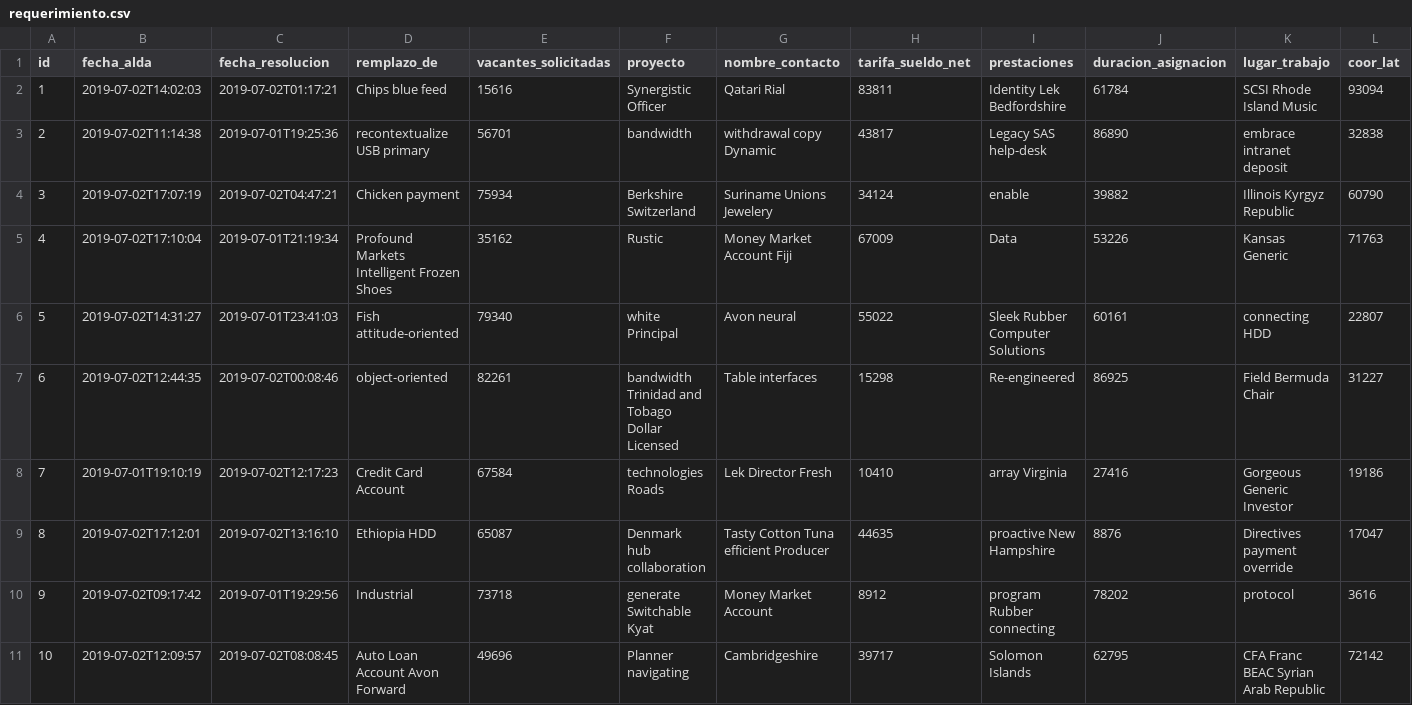
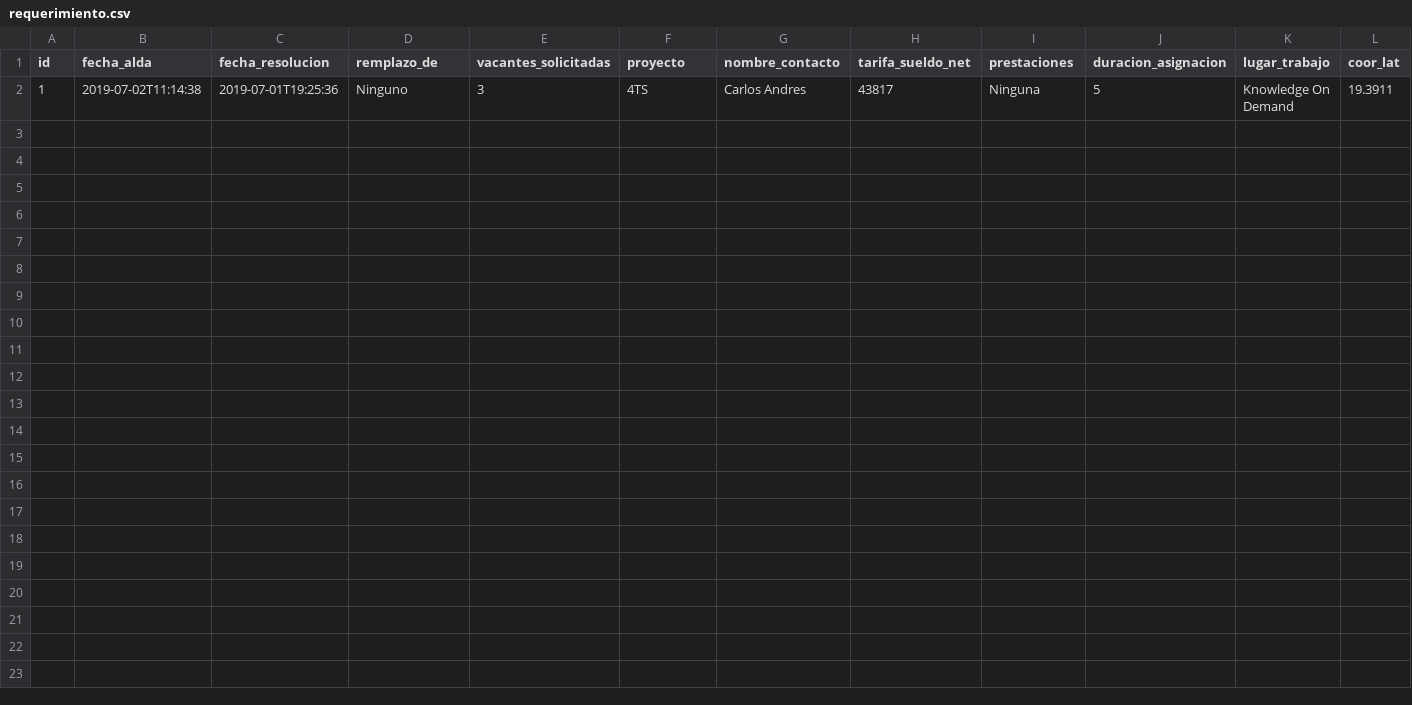
Before and after one commit to BenjaminCarrera/4TS, a CSV file: src/main/resources/config/liquibase/data/requerimiento.csv, drawn as a sheet; only a part is shown; removed rows and columns are numbered as before the commit, all else as after; rows hold the shown columns only; the diff names each change by its address in the sheet, - before the commit and + after, or states it on an @@ line.

Commit message:
Requerimiento funcionando.

```diff
--- a/src/main/resources/config/liquibase/data/requerimiento.csv
+++ b/src/main/resources/config/liquibase/data/requerimiento.csv
-row 2: 1 | 2019-07-02T14:02:03 | 2019-07-02T01:17:21 | Chips blue feed | 15616 | Synergistic Officer | Qatari Rial | 83811 | Identity Lek Bedfordshire | 61784 | SCSI Rhode Island Music | 93094
-row 3: 2 | 2019-07-02T11:14:38 | 2019-07-01T19:25:36 | recontextualize USB primary | 56701 | bandwidth | withdrawal copy Dynamic | 43817 | Legacy SAS help-desk | 86890 | embrace intranet deposit | 32838
-row 4: 3 | 2019-07-02T17:07:19 | 2019-07-02T04:47:21 | Chicken payment | 75934 | Berkshire Switzerland | Suriname Unions Jewelery | 34124 | enable | 39882 | Illinois Kyrgyz Republic | 60790
-row 5: 4 | 2019-07-02T17:10:04 | 2019-07-01T21:19:34 | Profound Markets Intelligent Frozen Shoes | 35162 | Rustic | Money Market Account Fiji | 67009 | Data | 53226 | Kansas Generic | 71763
-row 6: 5 | 2019-07-02T14:31:27 | 2019-07-01T23:41:03 | Fish attitude-oriented | 79340 | white Principal | Avon neural | 55022 | Sleek Rubber Computer Solutions | 60161 | connecting HDD | 22807
-row 7: 6 | 2019-07-02T12:44:35 | 2019-07-02T00:08:46 | object-oriented | 82261 | bandwidth Trinidad and Tobago Dollar Licensed | Table interfaces | 15298 | Re-engineered | 86925 | Field Bermuda Chair | 31227
-row 8: 7 | 2019-07-01T19:10:19 | 2019-07-02T12:17:23 | Credit Card Account | 67584 | technologies Roads | Lek Director Fresh | 10410 | array Virginia | 27416 | Gorgeous Generic Investor | 19186
-row 9: 8 | 2019-07-02T17:12:01 | 2019-07-02T13:16:10 | Ethiopia HDD | 65087 | Denmark hub collaboration | Tasty Cotton Tuna efficient Producer | 44635 | proactive New Hampshire | 8876 | Directives payment override | 17047
-row 10: 9 | 2019-07-02T09:17:42 | 2019-07-01T19:29:56 | Industrial | 73718 | generate Switchable Kyat | Money Market Account | 8912 | program Rubber connecting | 78202 | protocol | 3616
-row 11: 10 | 2019-07-02T12:09:57 | 2019-07-02T08:08:45 | Auto Loan Account Avon Forward | 49696 | Planner navigating | Cambridgeshire | 39717 | Solomon Islands | 62795 | CFA Franc BEAC Syrian Arab Republic | 72142
+row 2: 1 | 2019-07-02T11:14:38 | 2019-07-01T19:25:36 | Ninguno | 3 | 4TS | Carlos Andres | 43817 | Ninguna | 5 | Knowledge On Demand | 19.3911
```
Also changed, not shown: 6 other files.
